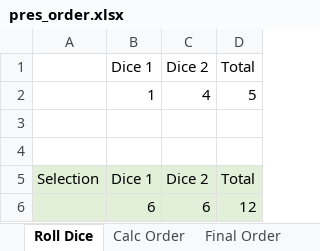
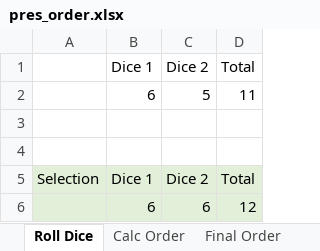
Before and after one commit to wwwedu/wwwedu.github.io, an Excel workbook: BC4400F22/Lecture23/pres_order.xlsx, sheet Roll Dice, drawn as a sheet; values as stored, in another font and other column widths than the file's, no borders; removed rows and columns are numbered as before the commit, all else as after; the diff names each change by its address in the sheet, - before the commit and + after, or states it on an @@ line.

```diff
--- a/BC4400F22/Lecture23/pres_order.xlsx (sheet Roll Dice)
+++ b/BC4400F22/Lecture23/pres_order.xlsx (sheet Roll Dice)
-row 2:  | 1 | 4 | 5
+row 2:  | 6 | 5 | 11
```
Also changed, not shown: sheet Calc Order, other sheet tabs.
